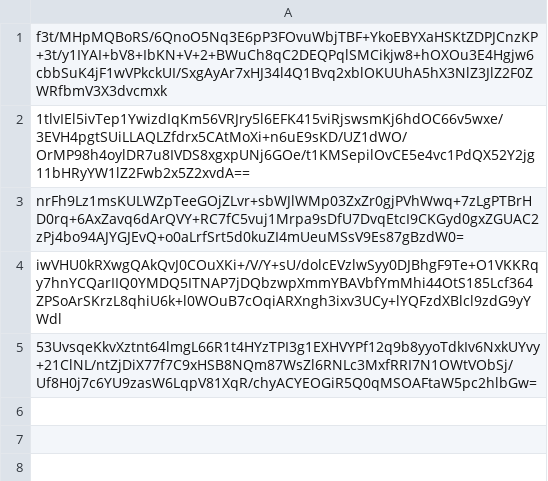
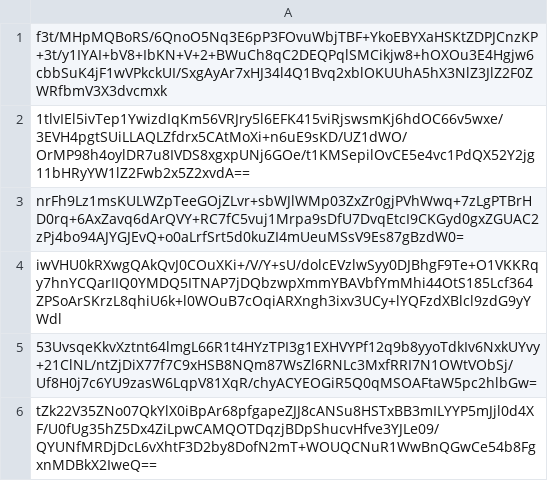
Before and after one commit to pwn2winctf/2018submissions, a CSV file: 5/92b/8b0d2447ccb1185bcd77b8fdf7116803ac4c1d2bdbfc8abe1b322c4d9509/submissions.csv, drawn as a sheet; the diff names each change by its address in the sheet, - before the commit and + after, or states it on an @@ line.

Commit message:
Proof: found flag for g00d_b0y

```diff
--- a/5/92b/8b0d2447ccb1185bcd77b8fdf7116803ac4c1d2bdbfc8abe1b322c4d9509/submissions.csv
+++ b/5/92b/8b0d2447ccb1185bcd77b8fdf7116803ac4c1d2bdbfc8abe1b322c4d9509/submissions.csv
+row 6: tZk22V35ZNo07QkYlX0iBpAr68pfgapeZJJ8cANSu8HSTxBB3mILYYP5mJjl0d4XF/U0fUg35hZ5Dx4ZiLpwCAMQOTDqzjBDpShucvHfve3YJLe09/QYUNfMRDjDcL6vXhtF3D2by8DofN2mT+WOUQCNuR1WwBnQGwCe54b8FgxnMDBkX2IweQ==
```
